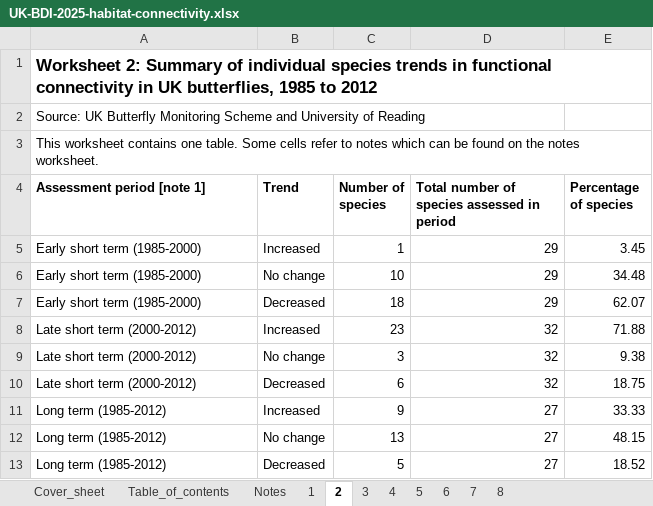
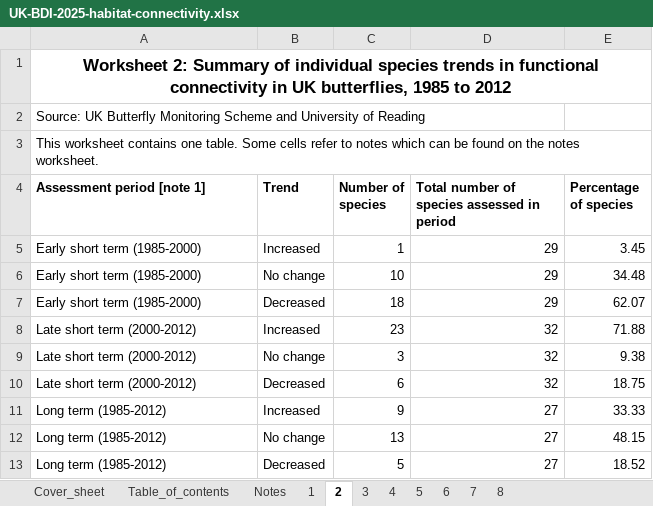
Before and after one commit to york-sizzle/aai_summative, an Excel workbook: data/UK-BDI-2025-habitat-connectivity.xlsx, sheet 2, drawn as a sheet; values as stored, in another font and other column widths than the file's, no borders; table styles not drawn; the diff names each change by its address in the sheet, - before the commit and + after, or states it on an @@ line.

```diff
--- a/data/UK-BDI-2025-habitat-connectivity.xlsx (sheet 2)
+++ b/data/UK-BDI-2025-habitat-connectivity.xlsx (sheet 2)
-A1 alignment: left
+A1 alignment: center
+A1:E1 merged
```
Also changed, not shown: sheet 1, sheet 3, sheet 4, sheet 7, data/UK-BDI-2025-insects-wider-countryside.xlsx, data/UK-BDI-2025-plants-wider-countryside.xlsx, 2 other files.
